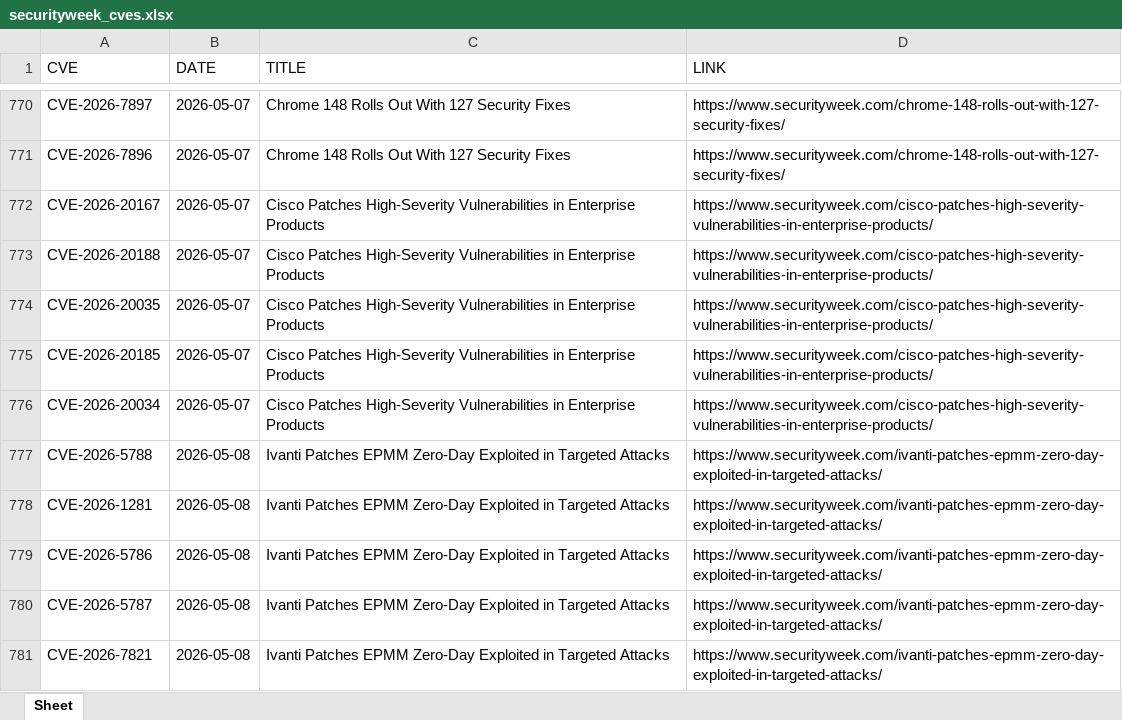
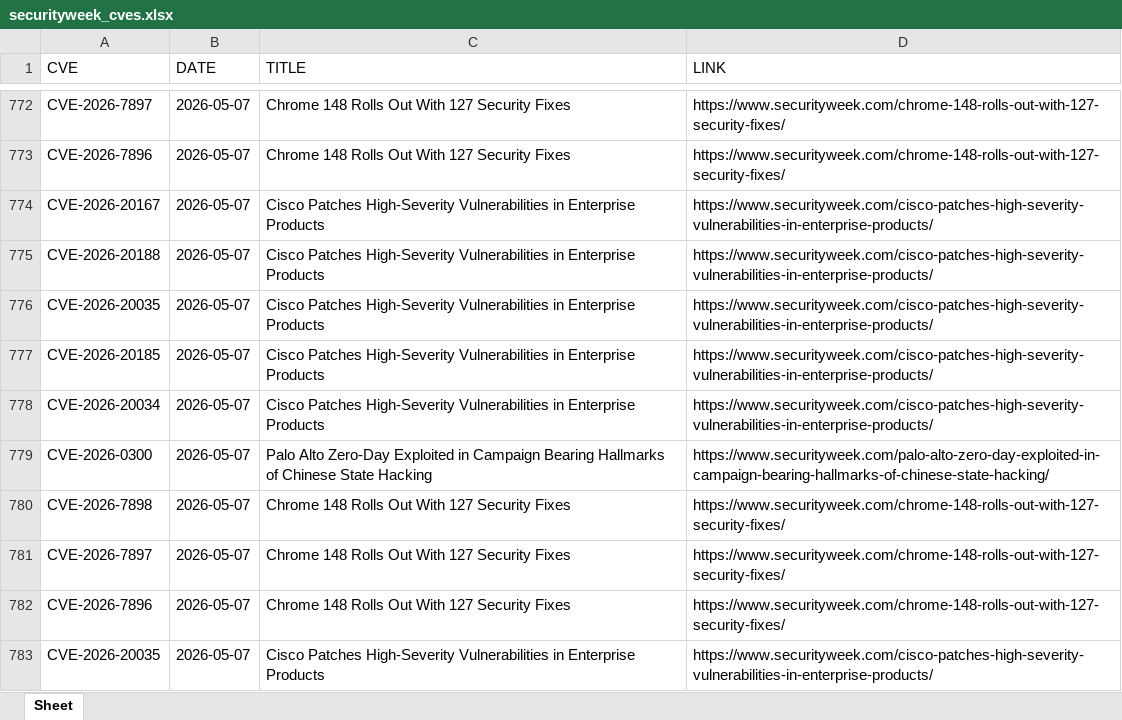
Before and after one commit to thanujbtech-lgtm/securityweek_cve, an Excel workbook: securityweek_cves.xlsx, sheet Sheet, drawn as a sheet; only a part is shown, gaps mark what is left out; the shorter side is filled out with more unchanged rows; values as stored, in another font and other column widths than the file's, no borders; the diff covers the shown part only; the diff names each change by its address in the sheet, - before the commit and + after, or states it on an @@ line.

```diff
--- a/securityweek_cves.xlsx (sheet Sheet)
+++ b/securityweek_cves.xlsx (sheet Sheet)
+row 779: CVE-2026-0300 | 2026-05-07 | Palo Alto Zero-Day Exploited in Campaign Bearing Hallmarks of Chinese State Hacking | https://www.securityweek.com/palo-alto-zero-day-exploited-in-campaign-bearing-hallmarks-of-chinese-state-hacking/
+row 780: CVE-2026-7898 | 2026-05-07 | Chrome 148 Rolls Out With 127 Security Fixes | https://www.securityweek.com/chrome-148-rolls-out-with-127-security-fixes/
+row 781: CVE-2026-7897 | 2026-05-07 | Chrome 148 Rolls Out With 127 Security Fixes | https://www.securityweek.com/chrome-148-rolls-out-with-127-security-fixes/
+row 782: CVE-2026-7896 | 2026-05-07 | Chrome 148 Rolls Out With 127 Security Fixes | https://www.securityweek.com/chrome-148-rolls-out-with-127-security-fixes/
+row 783: CVE-2026-20035 | 2026-05-07 | Cisco Patches High-Severity Vulnerabilities in Enterprise Products | https://www.securityweek.com/cisco-patches-high-severity-vulnerabilities-in-enterprise-products/
```
Also changed, not shown: 13 added rows elsewhere in this sheet.
